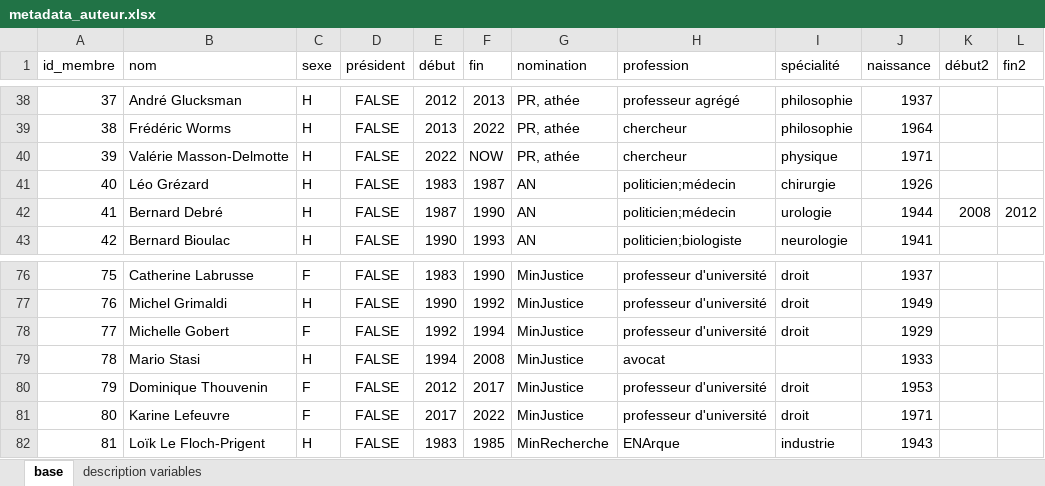
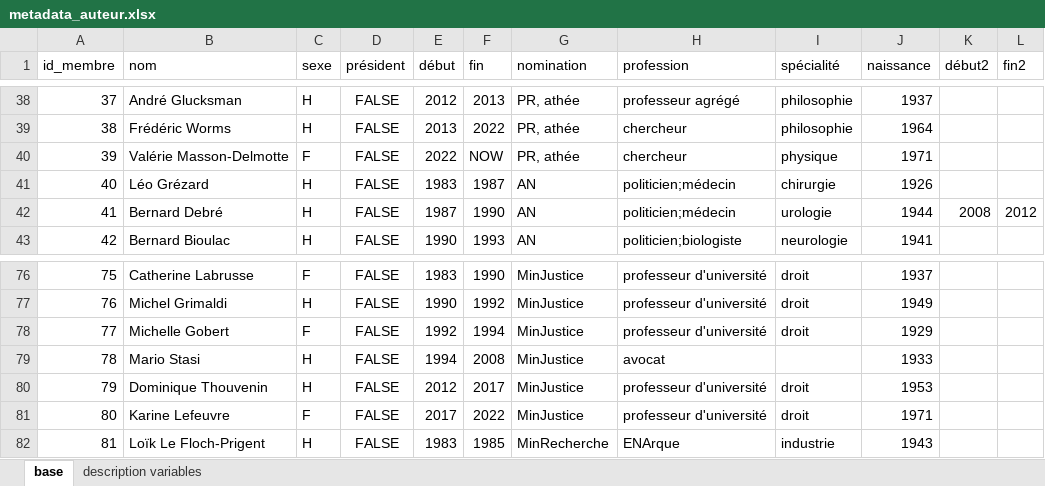
Before and after one commit to LeoMaurice/CCNE, an Excel workbook: data/raw/collected_metadata/metadata_auteur.xlsx, sheet base, drawn as a sheet; only a part is shown, gaps mark what is left out; values as stored, in another font and other column widths than the file's, no borders; table styles not drawn; the diff names each change by its address in the sheet, - before the commit and + after, or states it on an @@ line.

```diff
--- a/data/raw/collected_metadata/metadata_auteur.xlsx (sheet base)
+++ b/data/raw/collected_metadata/metadata_auteur.xlsx (sheet base)
-C40 (sexe): H
+C40 (sexe): F
-C80 (sexe): F
+C80 (sexe): H
```
Also changed, not shown: data/raw/collected_metadata/metadata_avis.xlsx, 4 other files.
